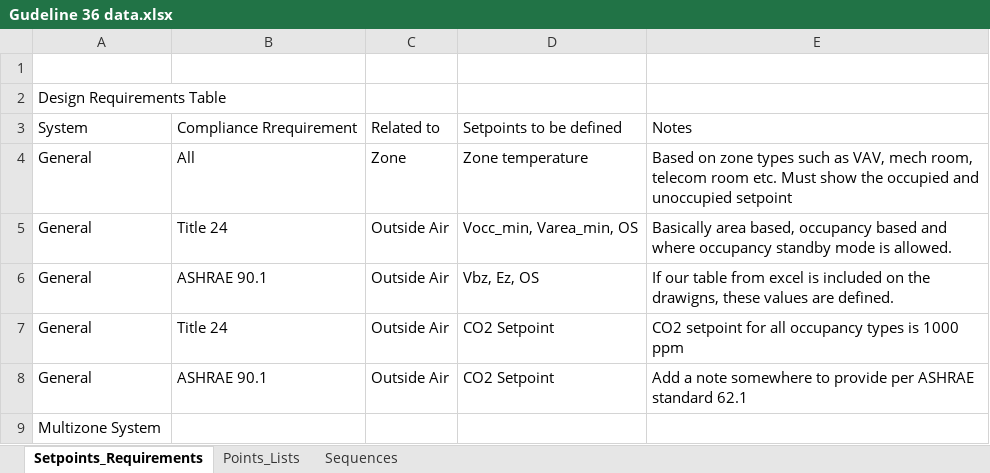
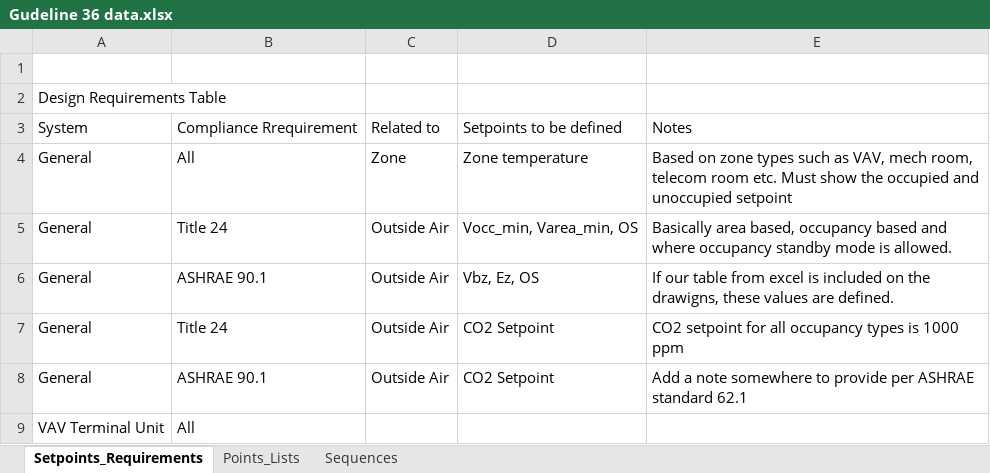
Before and after one commit to Rushikeshh-patil/PsychroCalc, an Excel workbook: Gudeline 36 data.xlsx, sheet Setpoints_Requirements, drawn as a sheet; values as stored, in another font and other column widths than the file's, no borders; table styles not drawn; removed rows and columns are numbered as before the commit, all else as after; the diff names each change by its address in the sheet, - before the commit and + after, or states it on an @@ line.

```diff
--- a/Gudeline 36 data.xlsx (sheet Setpoints_Requirements)
+++ b/Gudeline 36 data.xlsx (sheet Setpoints_Requirements)
-row 9: Multizone System
+row 9: VAV Terminal Unit | All
```
Also changed, not shown: VAV Schedules (Linked to AHU Psych).xlsx, 1 other file.
